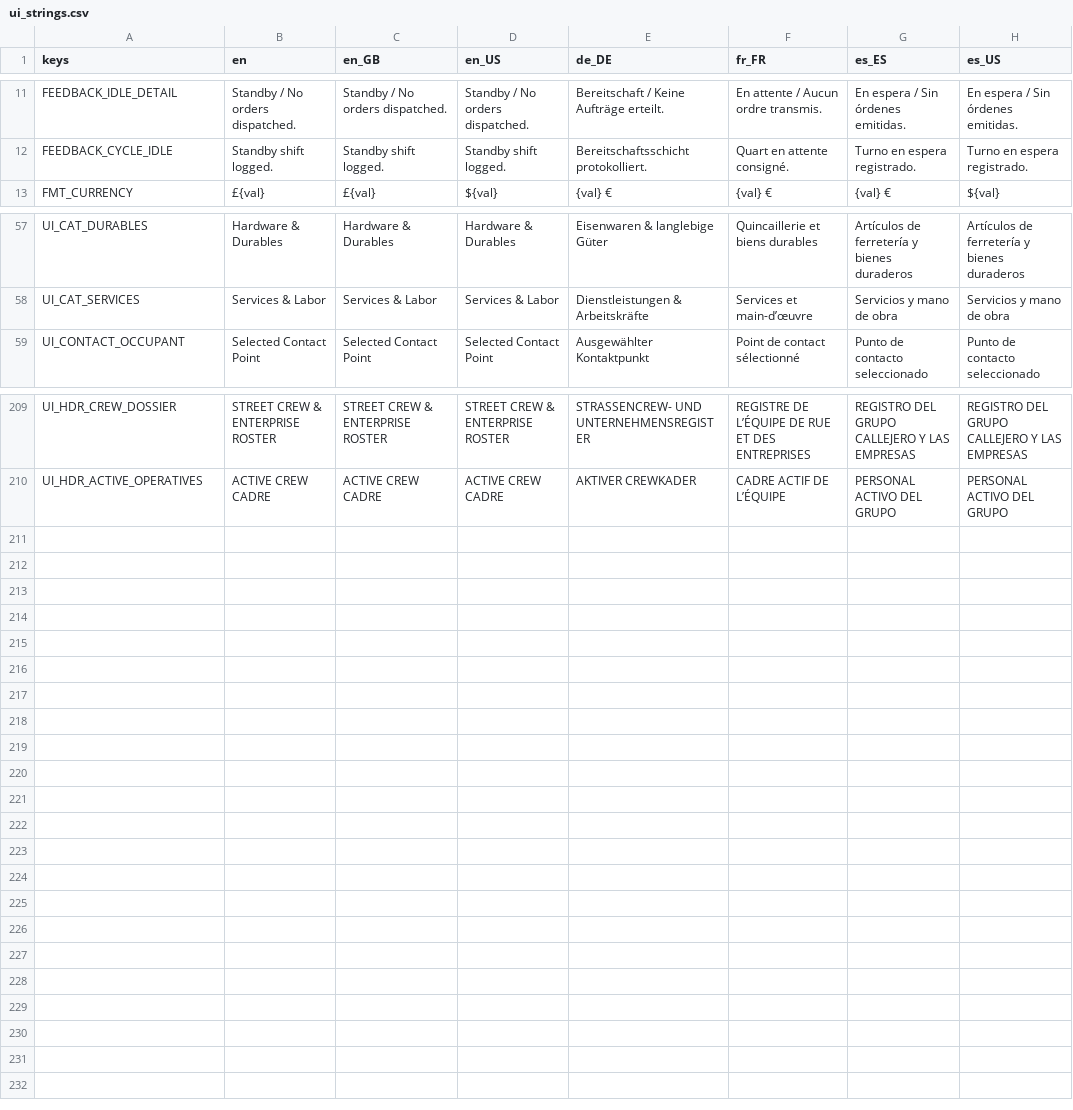
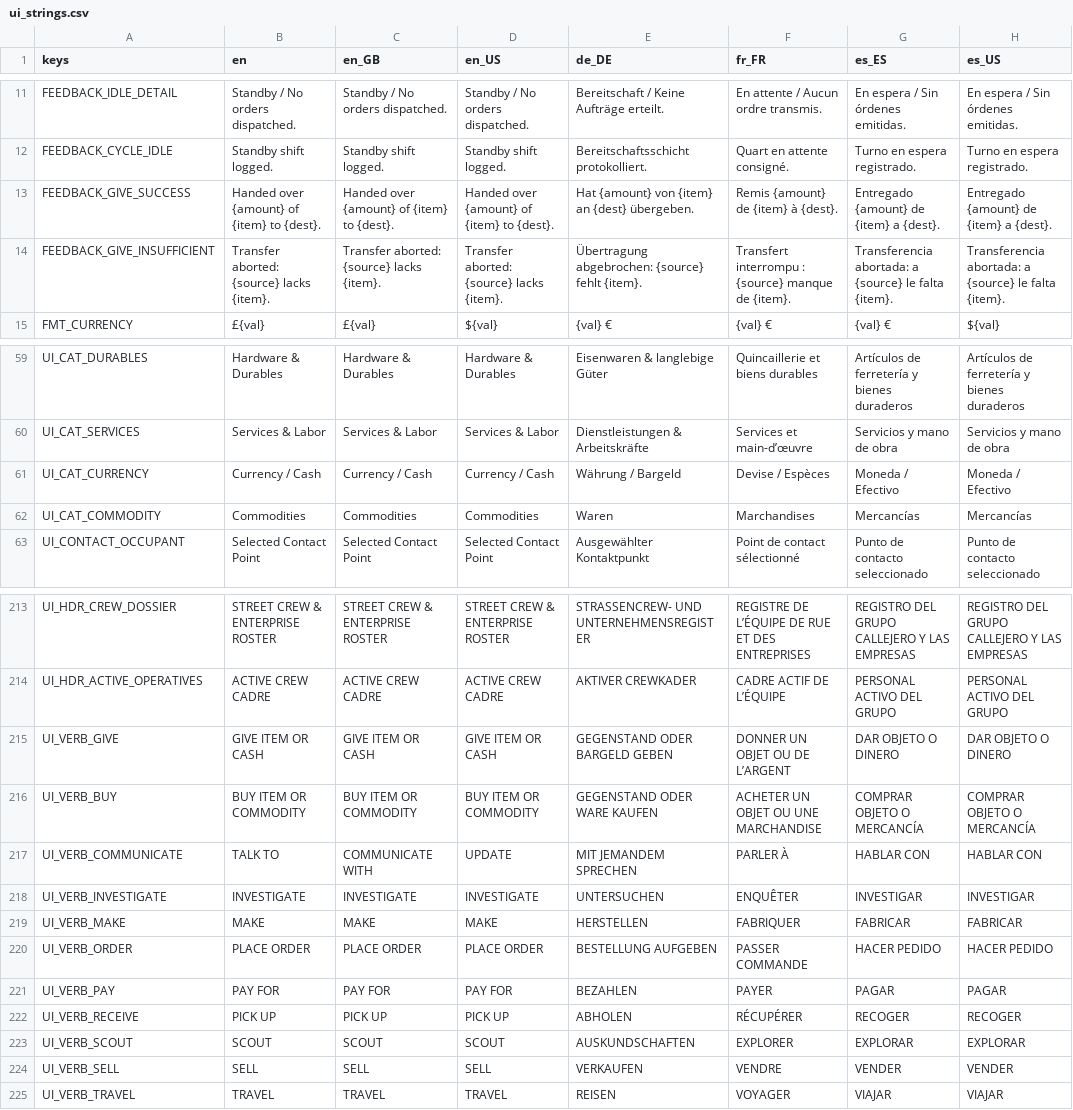
Before and after one commit to Hysnap/robs-game, a CSV file: data_modules/core/localization/ui_strings.csv, drawn as a sheet; only a part is shown, gaps mark what is left out.

```diff
--- a/data_modules/core/localization/ui_strings.csv
+++ b/data_modules/core/localization/ui_strings.csv
@@ -12,2 +12,4 @@
 "FEEDBACK_CYCLE_IDLE","Standby shift logged.","Standby shift logged.","Standby shift logged.","Bereitschaftsschicht protokolliert.","Quart en attente consigné.","Turno en espera registrado.", "Turno en espera registrado."
+"FEEDBACK_GIVE_SUCCESS","Handed over {amount} of {item} to {dest}.","Handed over {amount} of {item} to {dest}.","Handed over {amount} of {item} to {dest}.","Hat {amount} von {item} an {dest} übergeben.","Remis {amount} de {item} à {dest}.","Entregado {amount} de {item} a {dest}.","Entregado {amount} de {item} a {dest}."
+"FEEDBACK_GIVE_INSUFFICIENT","Transfer aborted: {source} lacks {item}.","Transfer aborted: {source} lacks {item}.","Transfer aborted: {source} lacks {item}.","Übertragung abgebrochen: {source} fehlt {item}.","Transfert interrompu : {source} manque de {item}.","Transferencia abortada: a {source} le falta {item}.","Transferencia abortada: a {source} le falta {item}."
 "FMT_CURRENCY","£{val}","£{val}","${val}","{val} €","{val} €","{val} €","${val}"
@@ -58,2 +60,4 @@
 "UI_CAT_SERVICES","Services & Labor","Services & Labor","Services & Labor","Dienstleistungen & Arbeitskräfte","Services et main-d’œuvre","Servicios y mano de obra","Servicios y mano de obra"
+"UI_CAT_CURRENCY","Currency / Cash","Currency / Cash","Currency / Cash","Währung / Bargeld","Devise / Espèces","Moneda / Efectivo","Moneda / Efectivo"
+"UI_CAT_COMMODITY","Commodities","Commodities","Commodities","Waren","Marchandises","Mercancías","Mercancías"
 "UI_CONTACT_OCCUPANT","Selected Contact Point","Selected Contact Point","Selected Contact Point","Ausgewählter Kontaktpunkt","Point de contact sélectionné","Punto de contacto seleccionado","Punto de contacto seleccionado"
@@ -210 +214,12 @@
 "UI_HDR_ACTIVE_OPERATIVES","ACTIVE CREW CADRE","ACTIVE CREW CADRE","ACTIVE CREW CADRE","AKTIVER CREWKADER","CADRE ACTIF DE L’ÉQUIPE","PERSONAL ACTIVO DEL GRUPO","PERSONAL ACTIVO DEL GRUPO"
+"UI_VERB_GIVE","GIVE ITEM OR CASH","GIVE ITEM OR CASH","GIVE ITEM OR CASH","GEGENSTAND ODER BARGELD GEBEN","DONNER UN OBJET OU DE L’ARGENT","DAR OBJETO O DINERO","DAR OBJETO O DINERO"
+"UI_VERB_BUY","BUY ITEM OR COMMODITY","BUY ITEM OR COMMODITY","BUY ITEM OR COMMODITY","GEGENSTAND ODER WARE KAUFEN","ACHETER UN OBJET OU UNE MARCHANDISE","COMPRAR OBJETO O MERCANCÍA","COMPRAR OBJETO O MERCANCÍA"
+"UI_VERB_COMMUNICATE","TALK TO","COMMUNICATE WITH","UPDATE","MIT JEMANDEM SPRECHEN","PARLER À","HABLAR CON","HABLAR CON"
+"UI_VERB_INVESTIGATE","INVESTIGATE","INVESTIGATE","INVESTIGATE","UNTERSUCHEN","ENQUÊTER","INVESTIGAR","INVESTIGAR"
+"UI_VERB_MAKE","MAKE","MAKE","MAKE","HERSTELLEN","FABRIQUER","FABRICAR","FABRICAR"
+"UI_VERB_ORDER","PLACE ORDER","PLACE ORDER","PLACE ORDER","BESTELLUNG AUFGEBEN","PASSER COMMANDE","HACER PEDIDO","HACER PEDIDO"
+"UI_VERB_PAY","PAY FOR","PAY FOR","PAY FOR","BEZAHLEN","PAYER","PAGAR","PAGAR"
+"UI_VERB_RECEIVE","PICK UP","PICK UP","PICK UP","ABHOLEN","RÉCUPÉRER","RECOGER","RECOGER"
+"UI_VERB_SCOUT","SCOUT","SCOUT","SCOUT","AUSKUNDSCHAFTEN","EXPLORER","EXPLORAR","EXPLORAR"
+"UI_VERB_SELL","SELL","SELL","SELL","VERKAUFEN","VENDRE","VENDER","VENDER"
+"UI_VERB_TRAVEL","TRAVEL","TRAVEL","TRAVEL","REISEN","VOYAGER","VIAJAR","VIAJAR"
```
Also changed, not shown: 23 other files.
